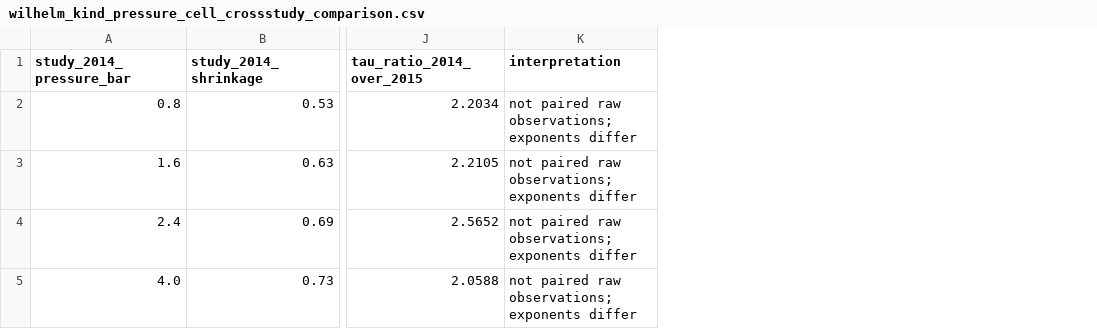
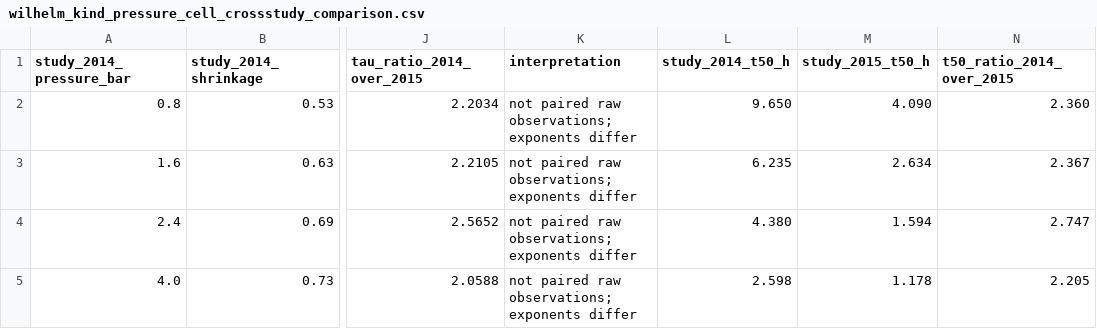
Before and after one commit to Hu3eIn27864/precipitated-silica-gels-review, a CSV file: LITERATURE/wilhelm_kind_pressure_cell_crossstudy_comparison.csv, drawn as a sheet; only a part is shown, gaps mark what is left out; the diff names each change by its address in the sheet, - before the commit and + after, or states it on an @@ line.

Commit message:
Add common half-shrinkage times to pressure-cell comparison

```diff
--- a/LITERATURE/wilhelm_kind_pressure_cell_crossstudy_comparison.csv
+++ b/LITERATURE/wilhelm_kind_pressure_cell_crossstudy_comparison.csv
+column L (study_2014_t50_h), rows 2-5: 9.650 | 6.235 | 4.380 | 2.598
+column M (study_2015_t50_h), rows 2-5: 4.090 | 2.634 | 1.594 | 1.178
+column N (t50_ratio_2014_over_2015), rows 2-5: 2.360 | 2.367 | 2.747 | 2.205
```
